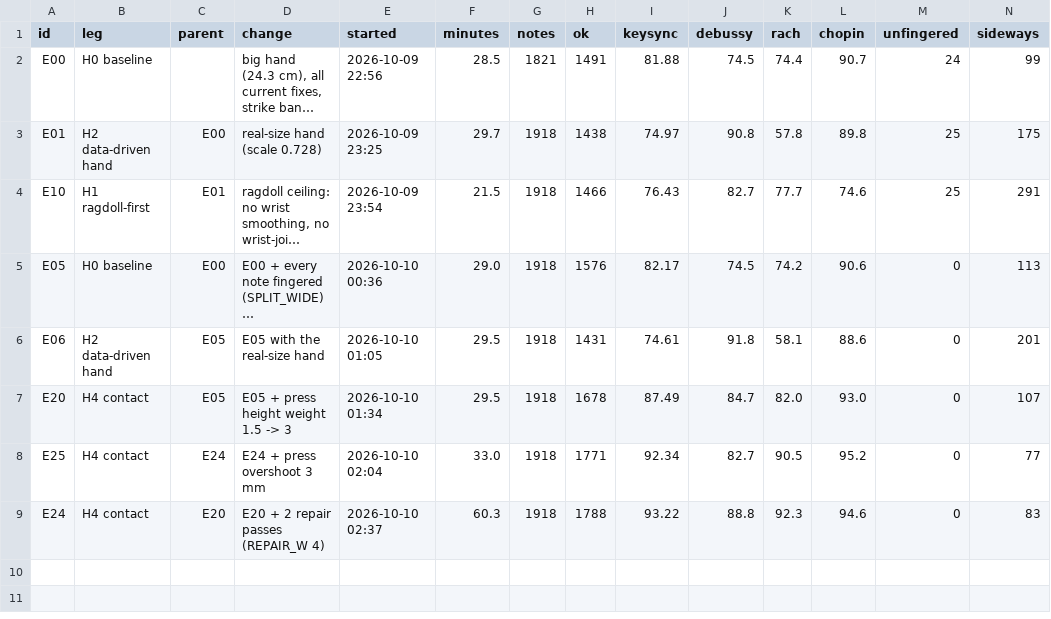
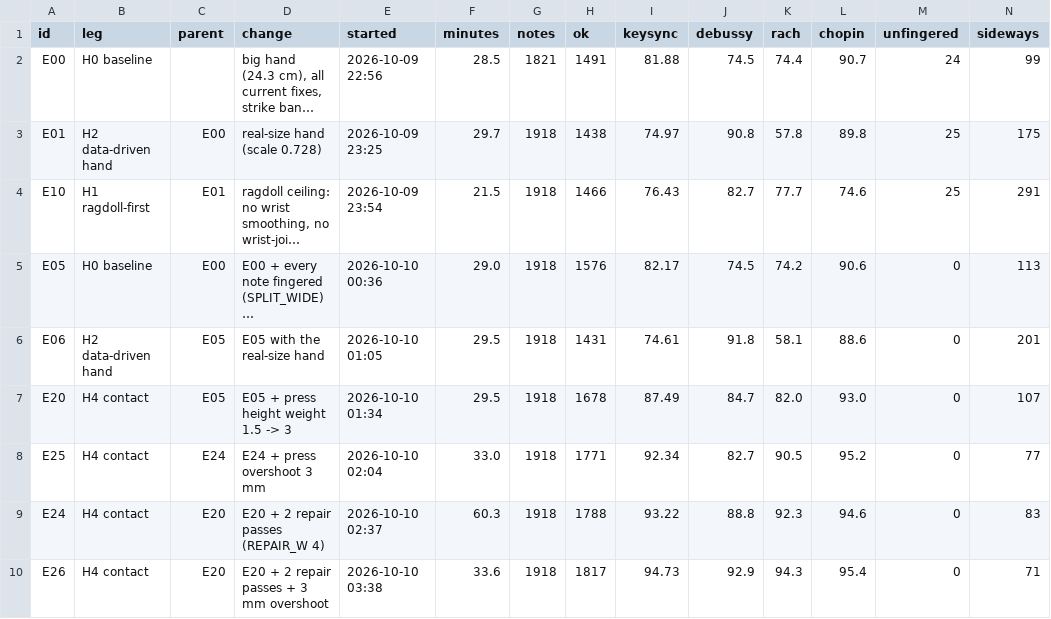
Before and after one commit to newjordan/h3_band_TFCV, a CSV file: lab/results.csv, drawn as a sheet; only a part is shown; long unchanged cells end in …; rows hold the shown columns only; the diff names each change by its address in the sheet, - before the commit and + after, or states it on an @@ line.

```diff
--- a/lab/results.csv
+++ b/lab/results.csv
+row 10: E26 | H4 contact | E20 | E20 + 2 repair passes + 3 mm overshoot | 2026-10-10 03:38 | 33.6 | 1918 | 1817 | 94.73 | 92.9 | 94.3 | 95.4 | 0 | 71
```
Also changed, not shown: 5 other files.
